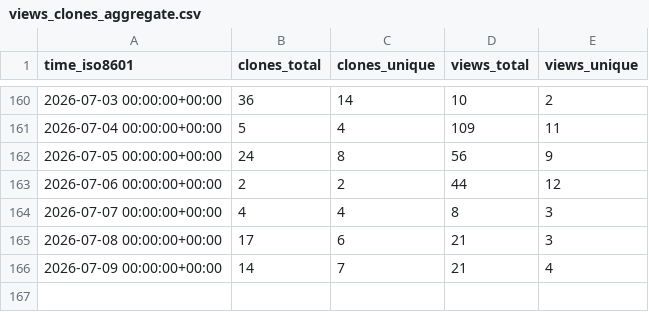
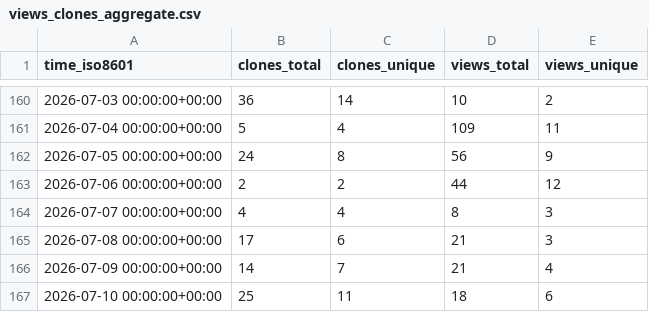
Before and after one commit to Suncuss/Suncuss-repo-stats, a CSV file: Suncuss/BirdNET-PiPy/ghrs-data/views_clones_aggregate.csv, drawn as a sheet; only a part is shown, gaps mark what is left out; the diff names each change by its address in the sheet, - before the commit and + after, or states it on an @@ line.

```diff
--- a/Suncuss/BirdNET-PiPy/ghrs-data/views_clones_aggregate.csv
+++ b/Suncuss/BirdNET-PiPy/ghrs-data/views_clones_aggregate.csv
+row 167: 2026-07-10 00:00:00+00:00 | 25 | 11 | 18 | 6
```
Also changed, not shown: 1 other file.
